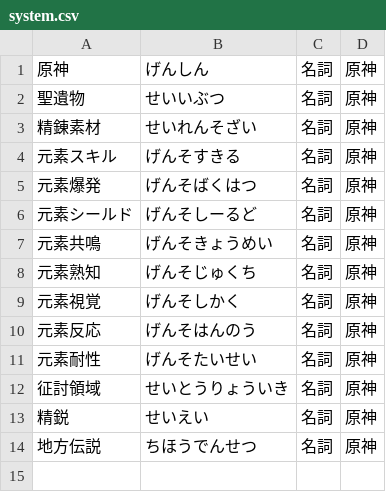
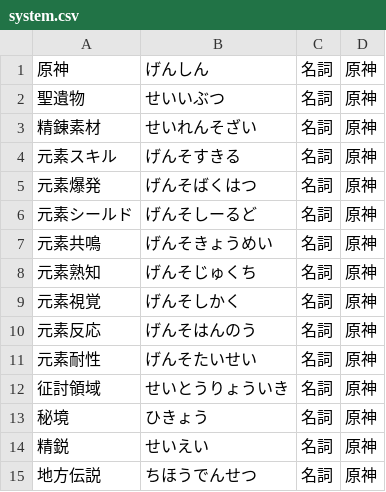
Before and after one commit to shaaaaaQ/dict, a CSV file: data/Genshin Impact/system.csv, drawn as a sheet.

```diff
--- a/data/Genshin Impact/system.csv
+++ b/data/Genshin Impact/system.csv
@@ -12,2 +12,3 @@
 征討領域,せいとうりょういき,名詞,原神
+秘境,ひきょう,名詞,原神
 精鋭,せいえい,名詞,原神
```
Also changed, not shown: data/Genshin Impact/area/mondstadt.csv, 14 other files.
